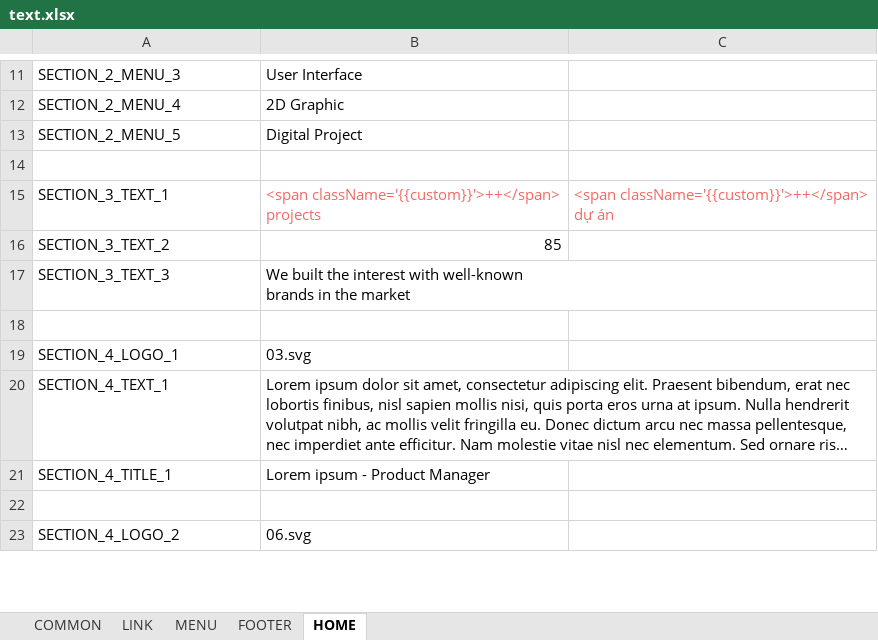
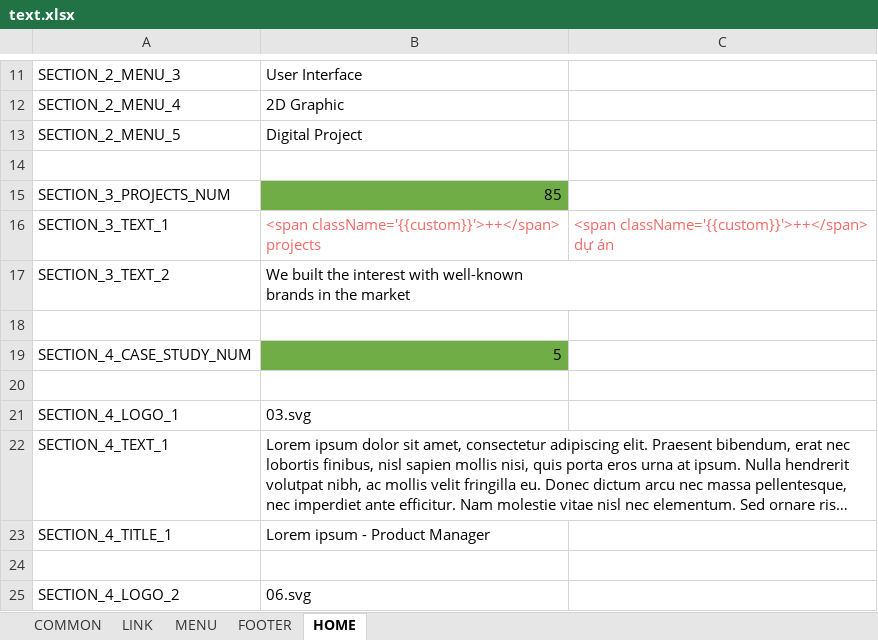
Before and after one commit to lcd11001/neko_website, an Excel workbook: data/text.xlsx, sheet HOME, drawn as a sheet; only a part is shown, gaps mark what is left out; long unchanged cells end in …; values as stored, in another font and other column widths than the file's, no borders; addresses are those after the commit; ↵ is a line break in a cell; the diff names each change by its address in the sheet, - before the commit and + after, or states it on an @@ line.

Commit message:
- display case study index

```diff
--- a/data/text.xlsx (sheet HOME)
+++ b/data/text.xlsx (sheet HOME)
+row 15: SECTION_3_PROJECTS_NUM | 85
-B17: 85
+B17: We built the interest with well-known ↵ brands in the market
-row 18: SECTION_3_TEXT_3 | We built the interest with well-known ↵ brands in the market
+row 18: (empty)
+row 19: SECTION_4_CASE_STUDY_NUM | 5
```
Also changed, not shown: 2 other files.
